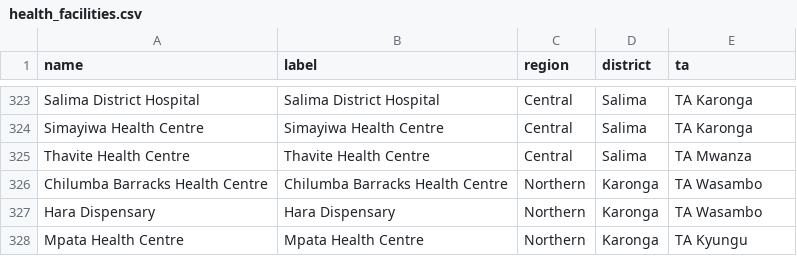
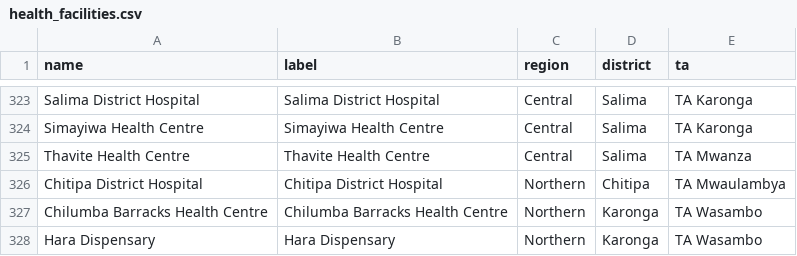
Before and after one commit to shinobi-hunter/kobo-media, a CSV file: Driver Aggregation Payloads/health_facilities.csv, drawn as a sheet; only a part is shown, gaps mark what is left out; the shorter side is filled out with more unchanged rows.

Commit message:
Sync Aggregated Master Data

```diff
--- a/Driver Aggregation Payloads/health_facilities.csv
+++ b/Driver Aggregation Payloads/health_facilities.csv
@@ -325,2 +325,3 @@
 "Thavite Health Centre","Thavite Health Centre","Central","Salima","TA Mwanza"
+"Chitipa District Hospital","Chitipa District Hospital","Northern","Chitipa","TA Mwaulambya"
 "Chilumba Barracks Health Centre","Chilumba Barracks Health Centre","Northern","Karonga","TA Wasambo"
```
